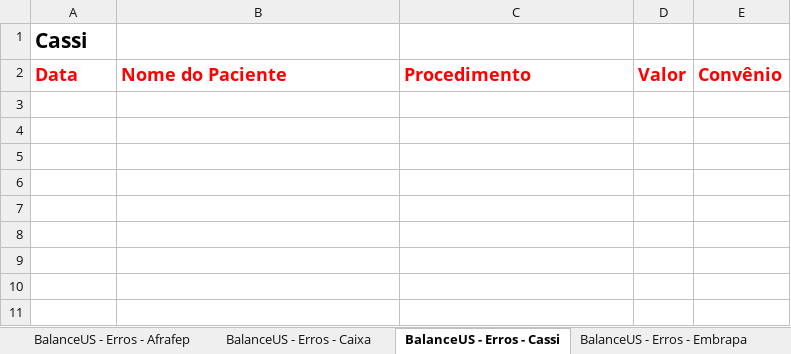
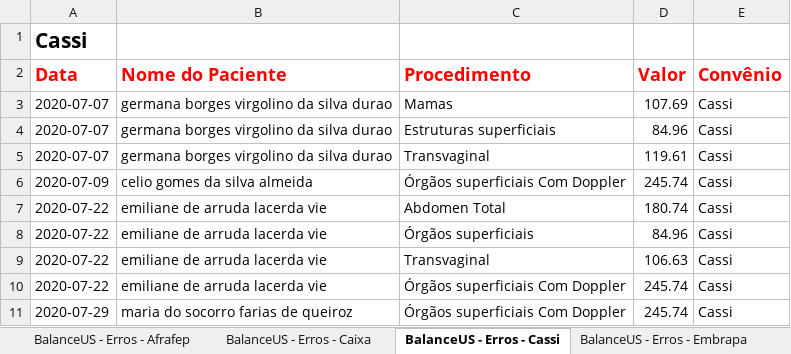
Before and after one commit to VictorVirgolino/BalanceUSV5, an Excel workbook: BalanceUs - Erros.xlsx, sheet BalanceUS - Erros - Cassi, drawn as a sheet; values as stored, in another font and other column widths than the file's, no borders; the diff names each change by its address in the sheet, - before the commit and + after, or states it on an @@ line.

```diff
--- a/BalanceUs - Erros.xlsx (sheet BalanceUS - Erros - Cassi)
+++ b/BalanceUs - Erros.xlsx (sheet BalanceUS - Erros - Cassi)
+row 3: 2020-07-07 | germana borges virgolino da silva durao | Mamas | 107.69 | Cassi
+row 4: 2020-07-07 | germana borges virgolino da silva durao | Estruturas superficiais | 84.96 | Cassi
+row 5: 2020-07-07 | germana borges virgolino da silva durao | Transvaginal | 119.61 | Cassi
+row 6: 2020-07-09 | celio gomes da silva almeida | Órgãos superficiais Com Doppler | 245.74 | Cassi
+row 7: 2020-07-22 | emiliane de arruda lacerda vie | Abdomen Total | 180.74 | Cassi
+row 8: 2020-07-22 | emiliane de arruda lacerda vie | Órgãos superficiais | 84.96 | Cassi
+row 9: 2020-07-22 | emiliane de arruda lacerda vie | Transvaginal | 106.63 | Cassi
+row 10: 2020-07-22 | emiliane de arruda lacerda vie | Órgãos superficiais Com Doppler | 245.74 | Cassi
+row 11: 2020-07-29 | maria do socorro farias de queiroz | Órgãos superficiais Com Doppler | 245.74 | Cassi
```
Also changed, not shown: sheet BalanceUS - Erros - Unimed, sheet BalanceUS - Erros - Afrafep, BalanceUs - Resumo.xlsx, exemplos/excel reais/unimed.xlsx, 18 other files.
